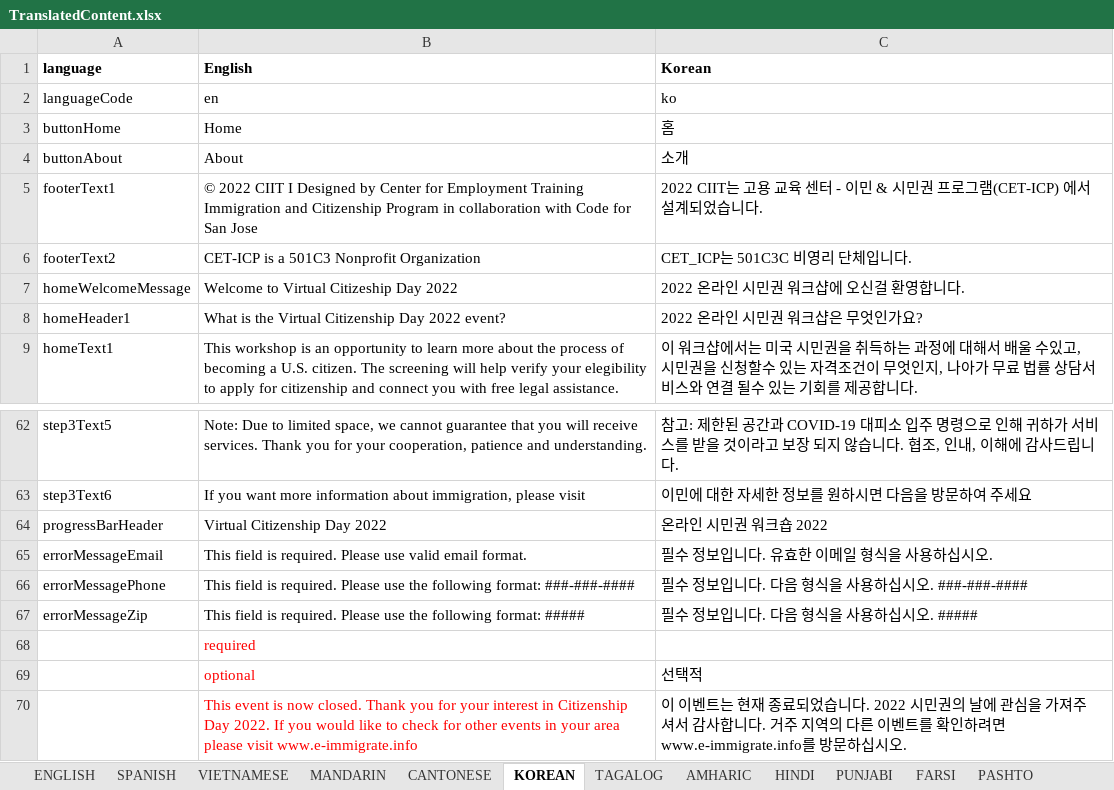
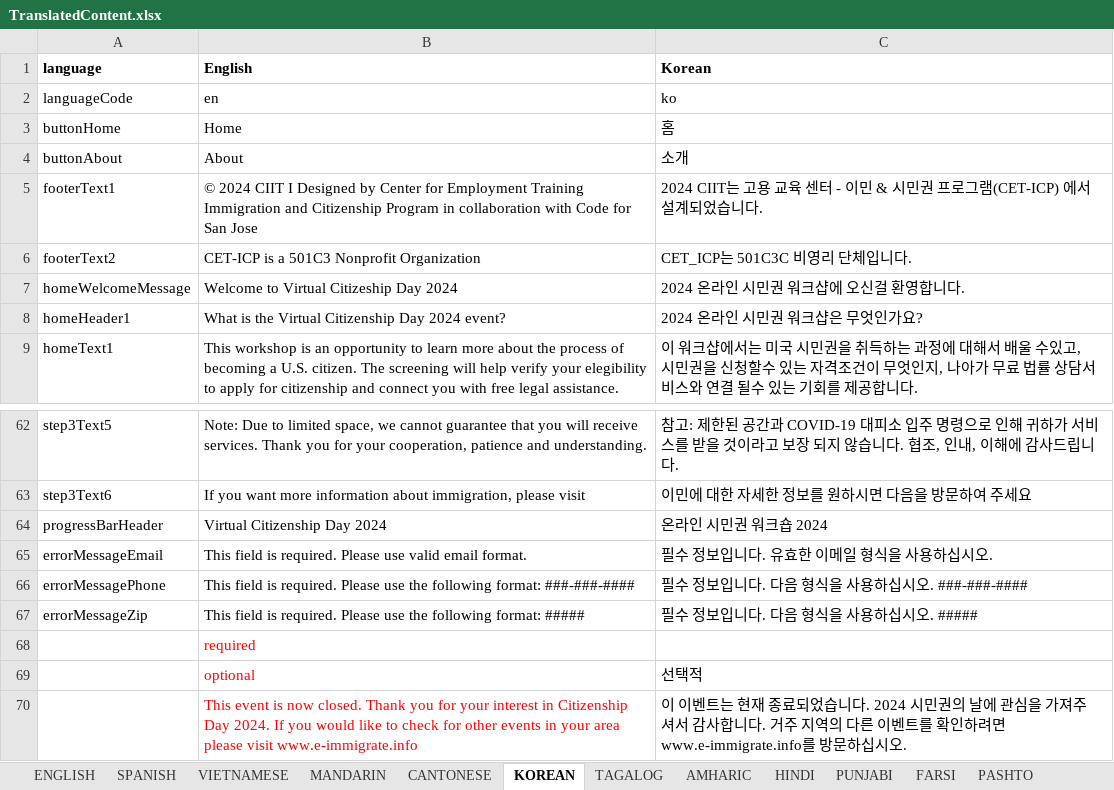
Before and after one commit to codeforsanjose/e-immigrate, an Excel workbook: backend/data/TranslatedContent.xlsx, sheet KOREAN, drawn as a sheet; only a part is shown, gaps mark what is left out; values as stored, in another font and other column widths than the file's, no borders; the diff names each change by its address in the sheet, - before the commit and + after, or states it on an @@ line.

```diff
--- a/backend/data/TranslatedContent.xlsx (sheet KOREAN)
+++ b/backend/data/TranslatedContent.xlsx (sheet KOREAN)
-B5 (English): © 2022 CIIT I…
+B5 (English): © 2024 CIIT I…
-C5 (Korean): 2022 CIIT는 고…
+C5 (Korean): 2024 CIIT는 고…
-B7 (English): Welcome to Virtual Citizeship Day 2022
+B7 (English): Welcome to Virtual Citizeship Day 2024
-C7 (Korean): 2022 온라인 시민권 워크샵에 오신걸 환영합니다.
+C7 (Korean): 2024 온라인 시민권 워크샵에 오신걸 환영합니다.
-B8 (English): …Citizenship Day 2022 event?
+B8 (English): …Citizenship Day 2024 event?
-C8 (Korean): 2022 온라인 시민권 워크샵은 무엇인가요?
+C8 (Korean): 2024 온라인 시민권 워크샵은 무엇인가요?
-B64 (English): Virtual Citizenship Day 2022
+B64 (English): Virtual Citizenship Day 2024
-C64 (Korean): 온라인 시민권 워크숍 2022
+C64 (Korean): 온라인 시민권 워크숍 2024
-B70 (English): …Citizenship Day 2022. If you…
+B70 (English): …Citizenship Day 2024. If you…
-C70 (Korean): …습니다. 2022 시민권의…
+C70 (Korean): …습니다. 2024 시민권의…
```
Also changed, not shown: sheet ENGLISH, sheet ARABIC, sheet PUNJABI, sheet VIETNAMESE, sheet SPANISH, sheet MANDARIN, 7 more sheets, 5 other files.
